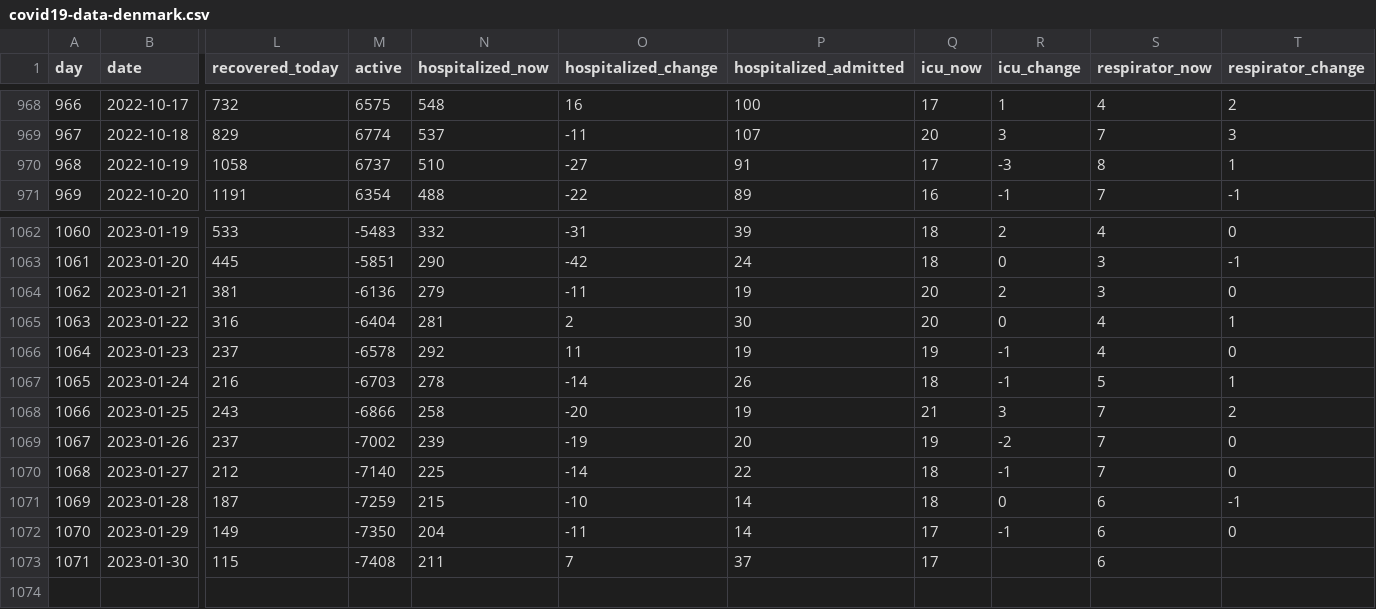
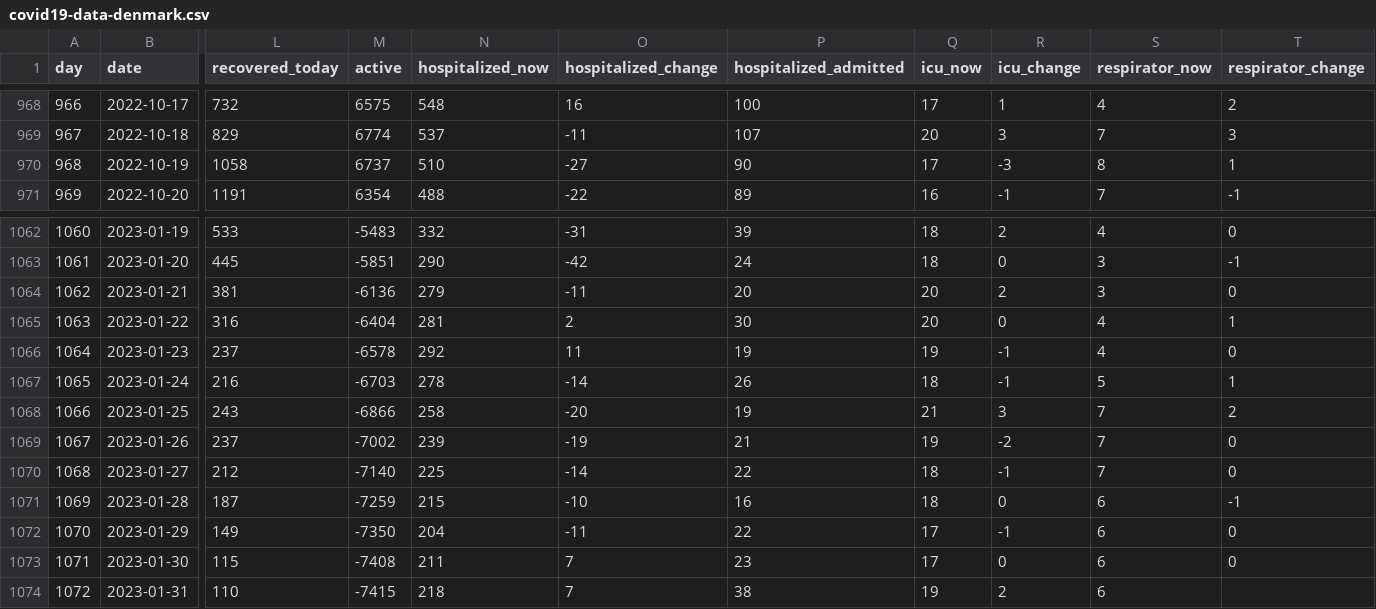
Before and after one commit to xidus/covid-19, a CSV file: covid19-data-denmark.csv, drawn as a sheet; only a part is shown, gaps mark what is left out; rows hold the shown columns only; the diff names each change by its address in the sheet, - before the commit and + after, or states it on an @@ line.

```diff
--- a/covid19-data-denmark.csv
+++ b/covid19-data-denmark.csv
-P970 (hospitalized_admitted): 91
+P970 (hospitalized_admitted): 90
-P1064 (hospitalized_admitted): 19
+P1064 (hospitalized_admitted): 20
-P1069 (hospitalized_admitted): 20
+P1069 (hospitalized_admitted): 21
-P1071 (hospitalized_admitted): 14
+P1071 (hospitalized_admitted): 16
-P1072 (hospitalized_admitted): 14
+P1072 (hospitalized_admitted): 22
-P1073 (hospitalized_admitted): 37
+P1073 (hospitalized_admitted): 23
-R1073 (icu_change): (empty)
+R1073 (icu_change): 0
-T1073 (respirator_change): (empty)
+T1073 (respirator_change): 0
+row 1074: 1072 | 2023-01-31 | 110 | -7415 | 218 | 7 | 38 | 19 | 2 | 6
```
Also changed, not shown: 1 other file.
